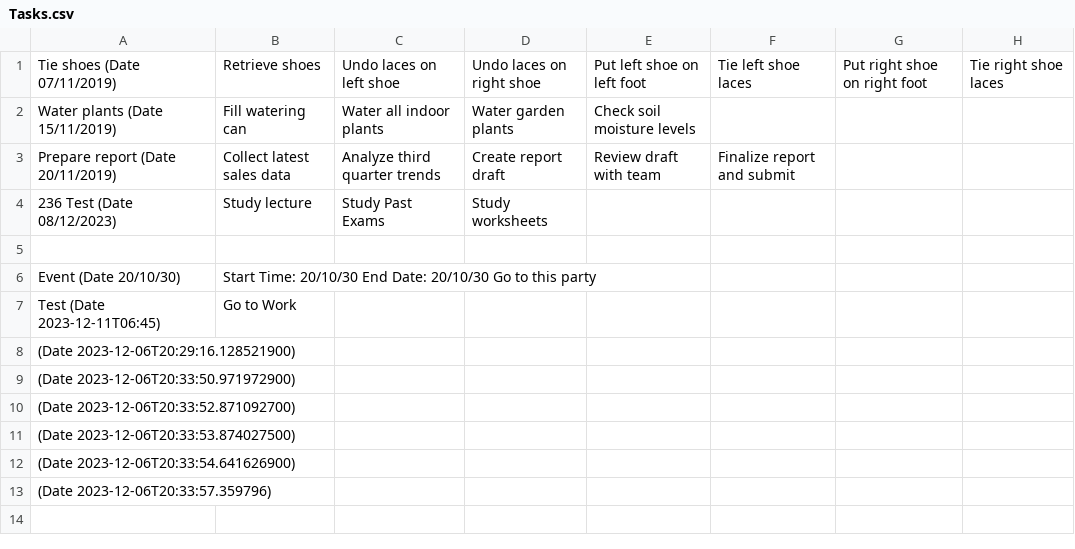
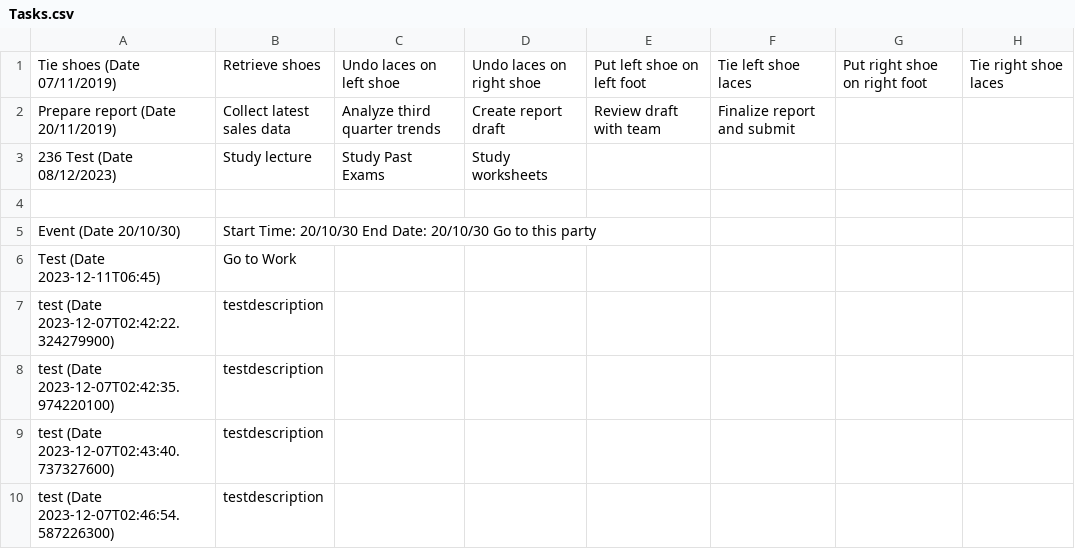
Before and after one commit to moahmed2104/csc207_project, a CSV file: src/Tasks.csv, drawn as a sheet; removed rows and columns are numbered as before the commit, all else as after; the diff names each change by its address in the sheet, - before the commit and + after, or states it on an @@ line.

```diff
--- a/src/Tasks.csv
+++ b/src/Tasks.csv
-row 2: Water plants (Date 15/11/2019) | Fill watering can | Water all indoor plants | Water garden plants | Check soil moisture levels
-row 8: (Date 2023-12-06T20:29:16.128521900)
-row 9: (Date 2023-12-06T20:33:50.971972900)
-row 10: (Date 2023-12-06T20:33:52.871092700)
-row 11: (Date 2023-12-06T20:33:53.874027500)
-row 12: (Date 2023-12-06T20:33:54.641626900)
-row 13: (Date 2023-12-06T20:33:57.359796)
+row 7: test (Date 2023-12-07T02:42:22.324279900) | testdescription
+row 8: test (Date 2023-12-07T02:42:35.974220100) | testdescription
+row 9: test (Date 2023-12-07T02:43:40.737327600) | testdescription
+row 10: test (Date 2023-12-07T02:46:54.587226300) | testdescription
```
Also changed, not shown: target/classes/Tasks.csv, 55 other files.
